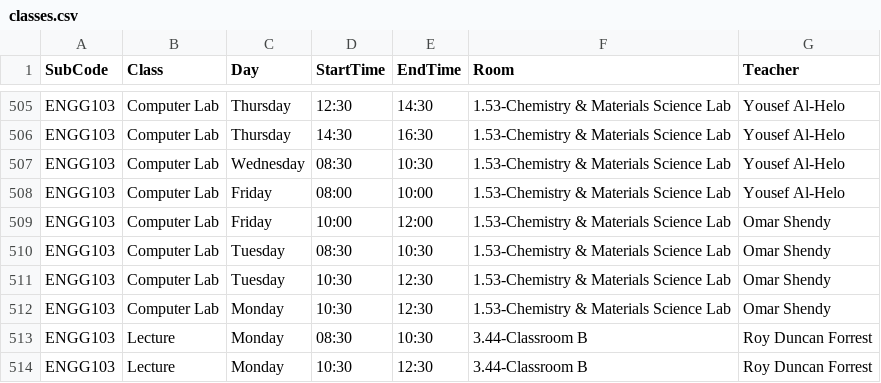
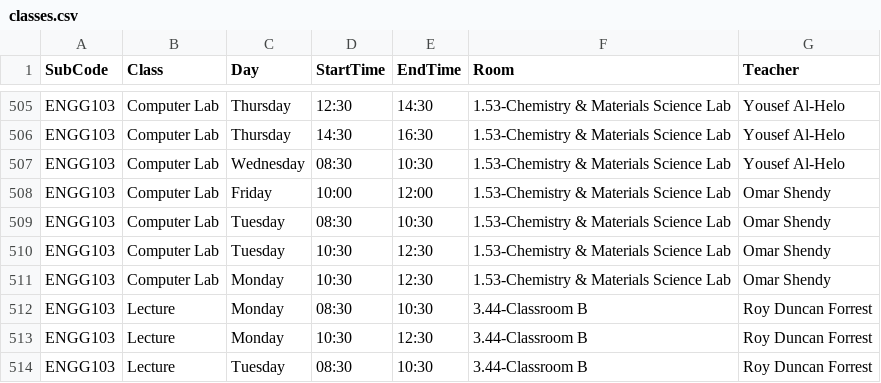
Before and after one commit to tahayparker/vacansee, a CSV file: public/classes.csv, drawn as a sheet; only a part is shown, gaps mark what is left out; the shorter side is filled out with more unchanged rows; the diff names each change by its address in the sheet, - before the commit and + after, or states it on an @@ line.

Commit message:
Update timetable CSV data [skip deploy]

```diff
--- a/public/classes.csv
+++ b/public/classes.csv
-row 508: ENGG103 | Computer Lab | Friday | 08:00 | 10:00 | 1.53-Chemistry & Materials Science Lab | Yousef Al-Helo
```
Also changed, not shown: 1 other file.
